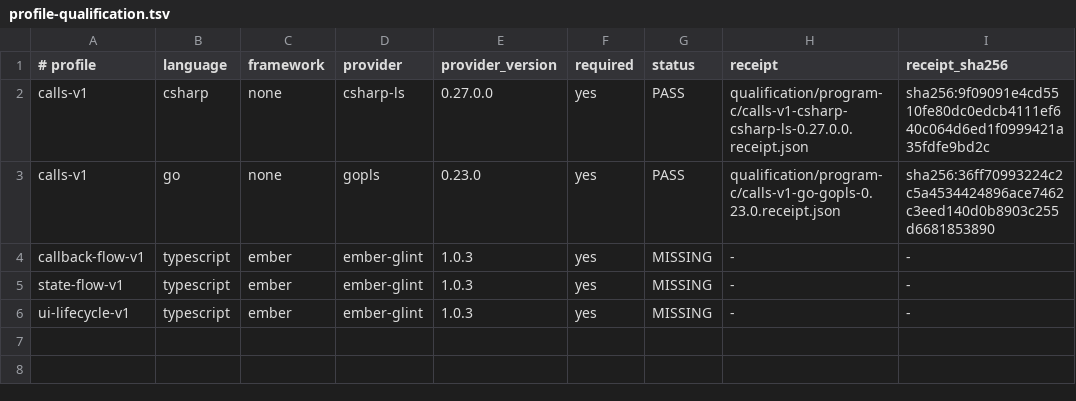
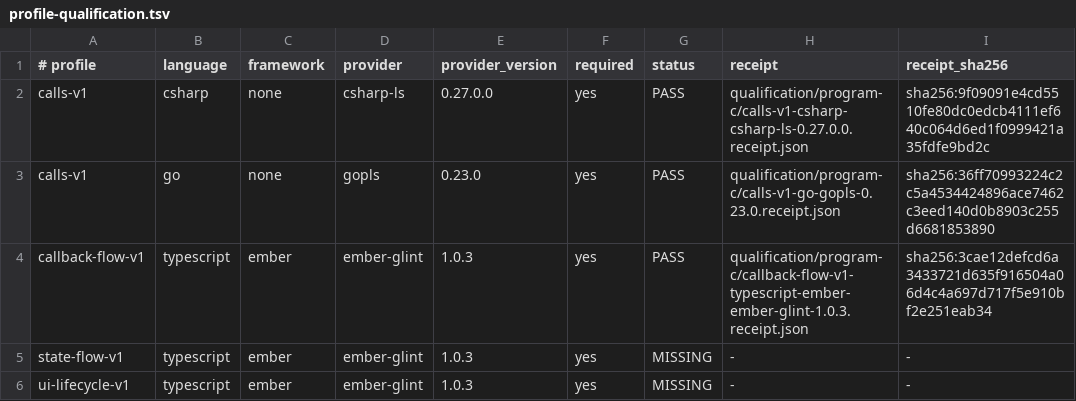
Before and after one commit to jaresty/lsp-trace, a TSV file: qualification/program-c/profile-qualification.tsv, drawn as a sheet.

Commit message:
qualify Program C Ember callback flow

```diff
--- a/qualification/program-c/profile-qualification.tsv
+++ b/qualification/program-c/profile-qualification.tsv
@@ -3,3 +3,3 @@ calls-v1	csharp	none	csharp-ls	0.27.0.0	yes	PASS	qualification/program-c/calls-v
 calls-v1	go	none	gopls	0.23.0	yes	PASS	qualification/program-c/calls-v1-go-gopls-0.23.0.receipt.json	sha256:36ff70993224c2c5a4534424896ace7462c3eed140d0b8903c255d6681853890
-callback-flow-v1	typescript	ember	ember-glint	1.0.3	yes	MISSING	-	-
+callback-flow-v1	typescript	ember	ember-glint	1.0.3	yes	PASS	qualification/program-c/callback-flow-v1-typescript-ember-ember-glint-1.0.3.receipt.json	sha256:3cae12defcd6a3433721d635f916504a06d4c4a697d717f5e910bf2e251eab34
 state-flow-v1	typescript	ember	ember-glint	1.0.3	yes	MISSING	-	-
```
Also changed, not shown: 2 other files.
